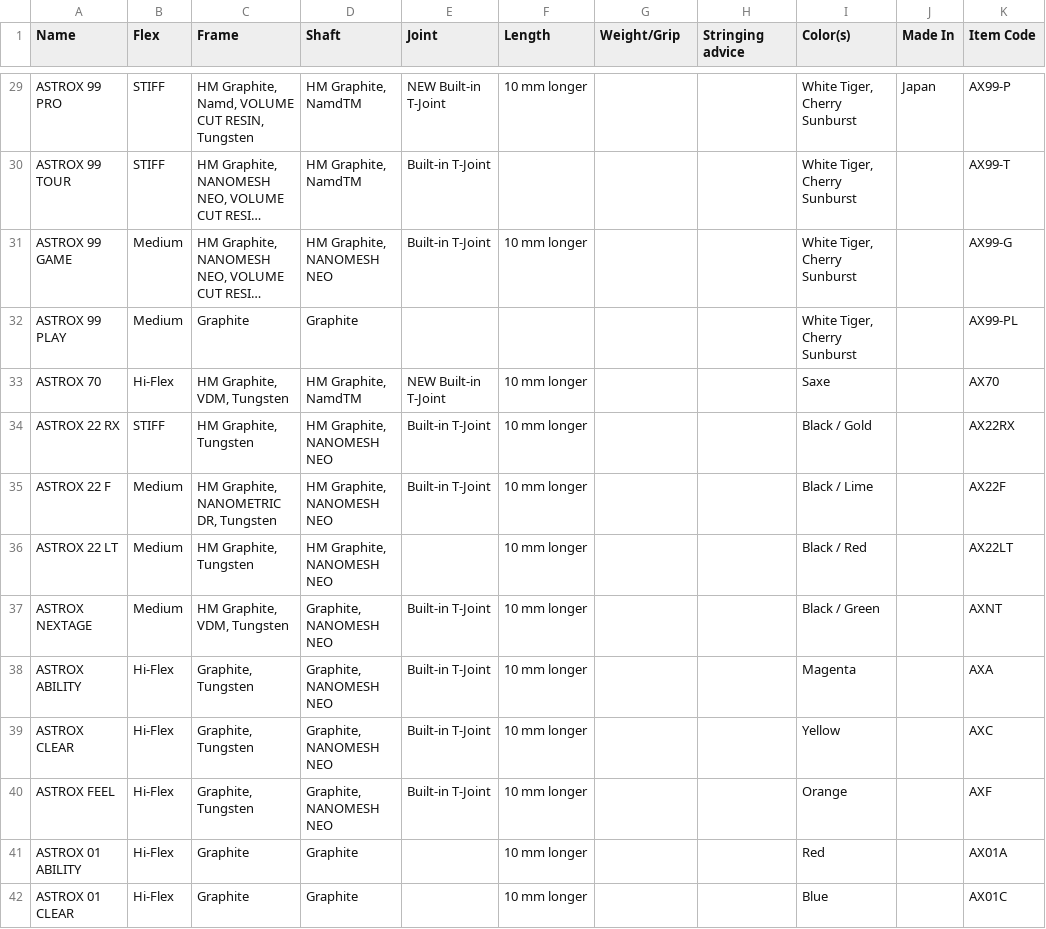
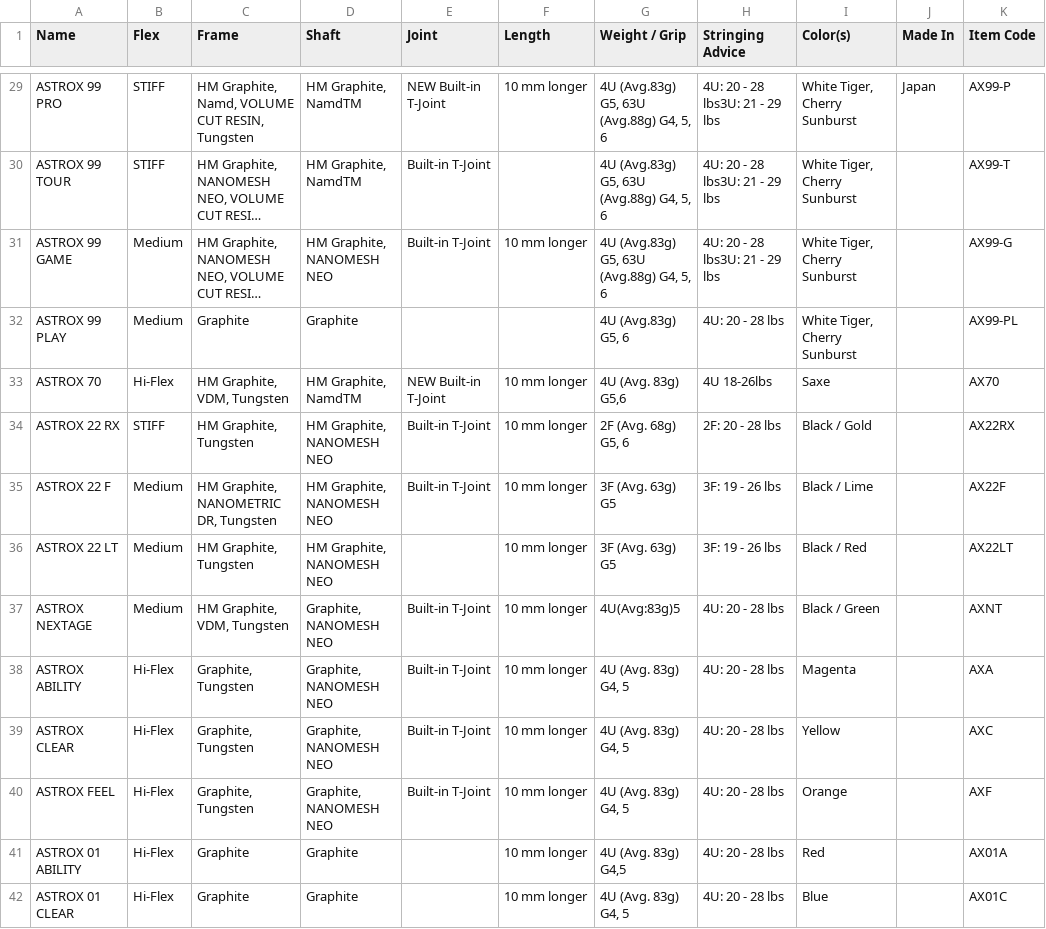
Before and after one commit to suntech-lab/exp-1, a CSV file: misc/yonex_racquets.csv, drawn as a sheet; only a part is shown, gaps mark what is left out; long unchanged cells end in …; the diff covers the shown part only; the diff names each change by its address in the sheet, - before the commit and + after, or states it on an @@ line.

```diff
--- a/misc/yonex_racquets.csv
+++ b/misc/yonex_racquets.csv
-G1: Weight/Grip
+G1: Weight / Grip
-H1: Stringing advice
+H1: Stringing Advice
-G29:G31 (Weight / Grip): (empty)
+G29:G31 (Weight / Grip): 4U (Avg.83g) G5, 63U (Avg.88g) G4, 5, 6
-H29:H31 (Stringing Advice): (empty)
+H29:H31 (Stringing Advice): 4U: 20 - 28 lbs3U: 21 - 29 lbs
-G32 (Weight / Grip): (empty)
+G32 (Weight / Grip): 4U (Avg.83g) G5, 6
-H32 (Stringing Advice): (empty)
+H32 (Stringing Advice): 4U: 20 - 28 lbs
-G33 (Weight / Grip): (empty)
+G33 (Weight / Grip): 4U (Avg. 83g) G5,6
-H33 (Stringing Advice): (empty)
+H33 (Stringing Advice): 4U 18-26lbs
-G34 (Weight / Grip): (empty)
+G34 (Weight / Grip): 2F (Avg. 68g) G5, 6
-H34 (Stringing Advice): (empty)
+H34 (Stringing Advice): 2F: 20 - 28 lbs
-G35:G36 (Weight / Grip): (empty)
+G35:G36 (Weight / Grip): 3F (Avg. 63g) G5
-H35:H36 (Stringing Advice): (empty)
+H35:H36 (Stringing Advice): 3F: 19 - 26 lbs
-G37 (Weight / Grip): (empty)
+G37 (Weight / Grip): 4U(Avg:83g)5
-H37:H42 (Stringing Advice): (empty)
+H37:H42 (Stringing Advice): 4U: 20 - 28 lbs
-G38:G40 (Weight / Grip): (empty)
+G38:G40 (Weight / Grip): 4U (Avg. 83g) G4, 5
-G41 (Weight / Grip): (empty)
+G41 (Weight / Grip): 4U (Avg. 83g) G4,5
-G42 (Weight / Grip): (empty)
+G42 (Weight / Grip): 4U (Avg. 83g) G4, 5
```
Also changed, not shown: 121 edited cells elsewhere in this file, 2 other files.
